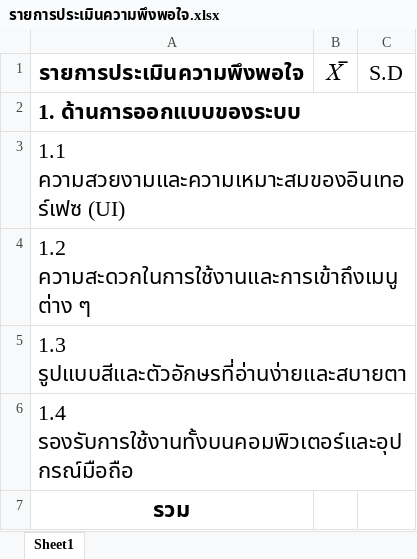
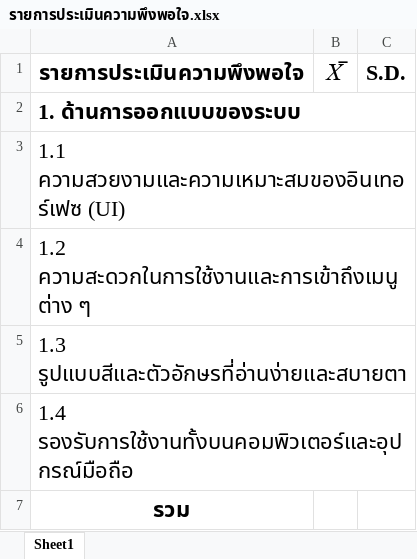
Before and after one commit to MrLuciana/devaree_project, an Excel workbook: docx/รายการประเมินความพึงพอใจ.xlsx, sheet Sheet1, drawn as a sheet; only a part is shown; values as stored, in another font and other column widths than the file's, no borders; the diff names each change by its address in the sheet, - before the commit and + after, or states it on an @@ line.

```diff
--- a/docx/รายการประเมินความพึงพอใจ.xlsx (sheet Sheet1)
+++ b/docx/รายการประเมินความพึงพอใจ.xlsx (sheet Sheet1)
-C1: S.D
+C1: S.D.
-C1 bold: off
+C1 bold: on
```
Also changed, not shown: 16 other files.
